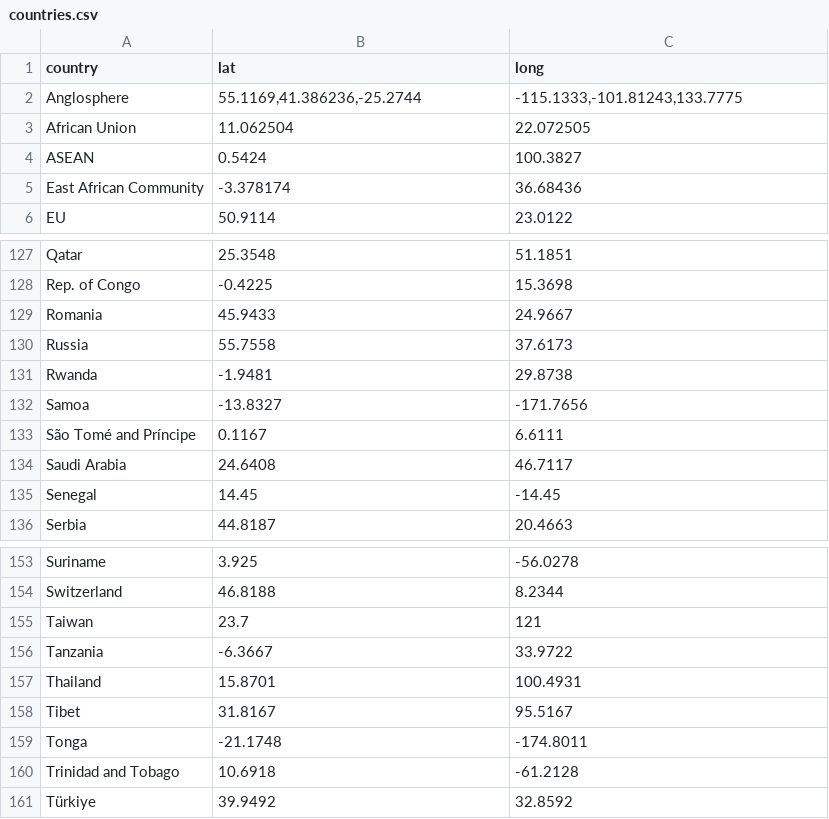
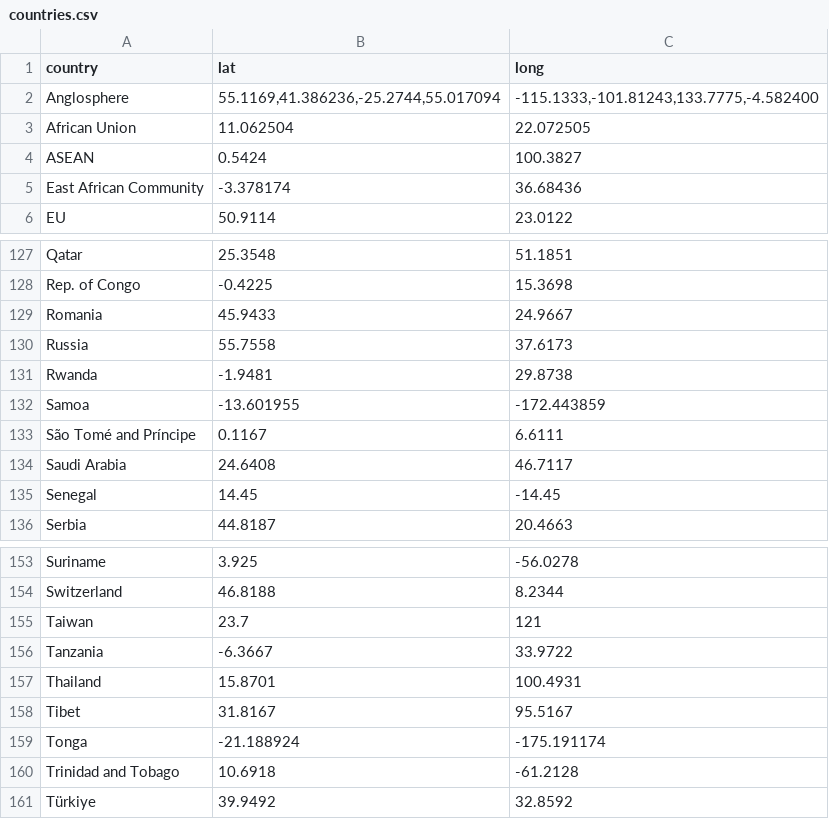
Before and after one commit to soniasocadagui/canis-hackathon, a CSV file: data/countries.csv, drawn as a sheet; only a part is shown, gaps mark what is left out.

Commit message:
update data

```diff
--- a/data/countries.csv
+++ b/data/countries.csv
@@ -1,3 +1,3 @@
 country,lat,long
-Anglosphere,"55.1169,41.386236,-25.2744","-115.1333,-101.81243,133.7775"
+Anglosphere,"55.1169,41.386236,-25.2744,55.017094","-115.1333,-101.81243,133.7775,-4.582400"
 African Union,11.062504,22.072505
@@ -131,3 +131,3 @@ Russia,55.7558,37.6173
 Rwanda,-1.9481,29.8738
-Samoa,-13.8327,-171.7656
+Samoa,-13.601955,-172.443859
 São Tomé and Príncipe,0.1167,6.6111
@@ -158,3 +158,3 @@ Thailand,15.8701,100.4931
 Tibet,31.8167,95.5167
-Tonga,-21.1748,-174.8011
+Tonga,-21.188924,-175.191174
 Trinidad and Tobago,10.6918,-61.2128
```
Also changed, not shown: 5 other files.
